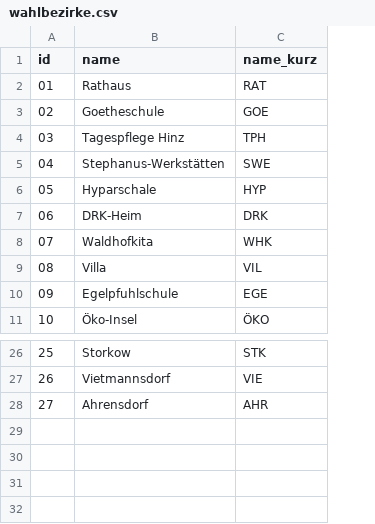
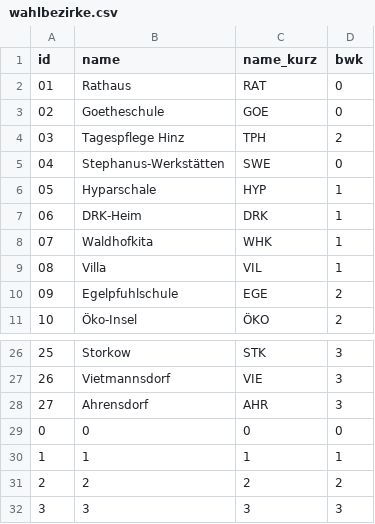
Before and after one commit to JoBerkner/templin_in_daten, a CSV file: projekte/dashboard_buergermeisterwahl/daten/wahlbezirke.csv, drawn as a sheet; only a part is shown, gaps mark what is left out; the diff names each change by its address in the sheet, - before the commit and + after, or states it on an @@ line.

```diff
--- a/projekte/dashboard_buergermeisterwahl/daten/wahlbezirke.csv
+++ b/projekte/dashboard_buergermeisterwahl/daten/wahlbezirke.csv
+column D (bwk), rows 2-11: 0 | 0 | 2 | 0 | 1 | 1 | 1 | 1 | 2 | 2; rows 26-28: all 3
+row 29: 0 | 0 | 0 | 0
+row 30: 1 | 1 | 1 | 1
+row 31: 2 | 2 | 2 | 2
+row 32: 3 | 3 | 3 | 3
```
Also changed, not shown: projekte/dashboard_buergermeisterwahl/daten/wahlergebnisse.csv, 2 other files.
